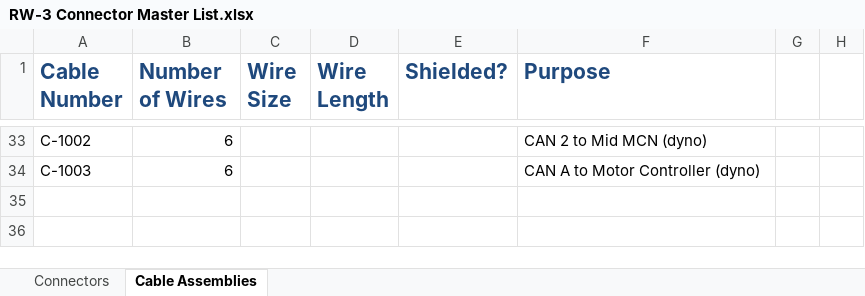
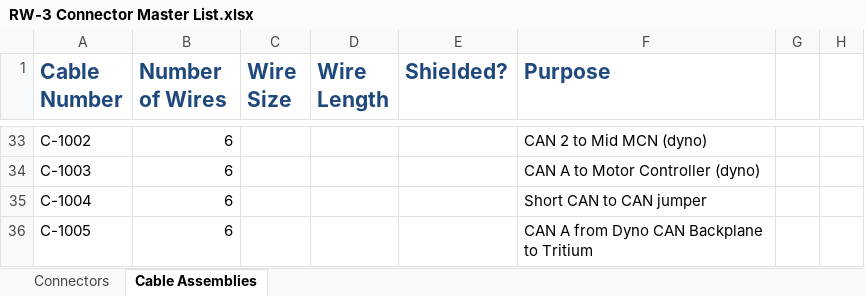
Before and after one commit to tmartin07/Vehicle-wiring-diagrams, an Excel workbook: RW-3 Connector Master List.xlsx, sheet Cable Assemblies, drawn as a sheet; only a part is shown, gaps mark what is left out; values as stored, in another font and other column widths than the file's, no borders; the diff names each change by its address in the sheet, - before the commit and + after, or states it on an @@ line.

Commit message:
Updated Dyno Electrical System Diagram to V1.2
Created Dyno Electrical System Diagram V2.0
***Important Note: This does not obsolete V1.2, both will be used in separate test conditions.  V2.0 adds CAN Mirror into Dyno configuration.

```diff
--- a/RW-3 Connector Master List.xlsx (sheet Cable Assemblies)
+++ b/RW-3 Connector Master List.xlsx (sheet Cable Assemblies)
+row 35: C-1004 | 6 |  |  |  | Short CAN to CAN jumper
+row 36: C-1005 | 6 |  |  |  | CAN A from Dyno CAN Backplane to Tritium
```
Also changed, not shown: sheet Connectors, 6 other files.
